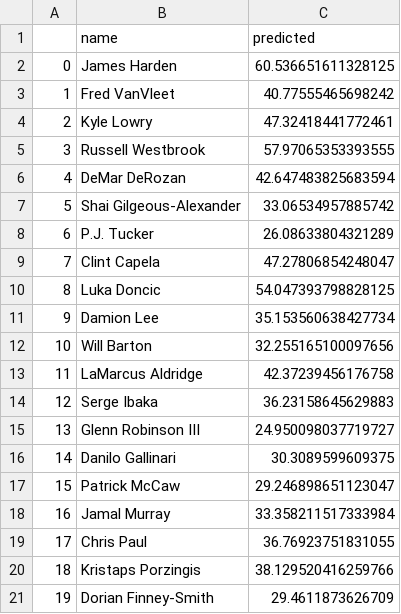
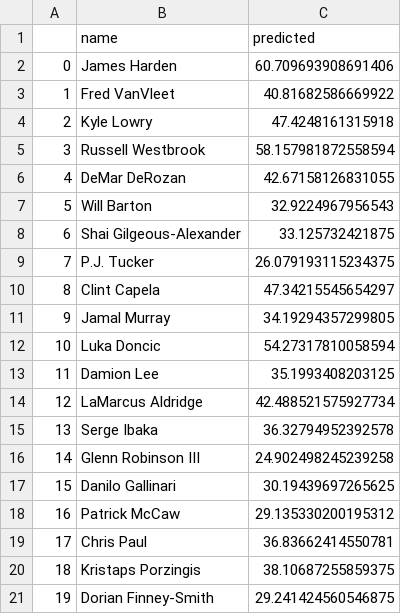
Before and after one commit to bballboy8/Fantasy-Fire, a CSV file: website/optimizer/prediction.csv, drawn as a sheet; only a part is shown; the diff covers the shown part only.

Commit message:
Update prediction.csv

```diff
--- a/website/optimizer/prediction.csv
+++ b/website/optimizer/prediction.csv
@@ -1,21 +1,21 @@
 ,name,predicted
-0,James Harden,60.536651611328125
-1,Fred VanVleet,40.77555465698242
-2,Kyle Lowry,47.32418441772461
-3,Russell Westbrook,57.97065353393555
-4,DeMar DeRozan,42.647483825683594
-5,Shai Gilgeous-Alexander,33.06534957885742
-6,P.J. Tucker,26.08633804321289
-7,Clint Capela,47.27806854248047
-8,Luka Doncic,54.047393798828125
-9,Damion Lee,35.153560638427734
-10,Will Barton,32.255165100097656
-11,LaMarcus Aldridge,42.37239456176758
-12,Serge Ibaka,36.23158645629883
-13,Glenn Robinson III,24.950098037719727
-14,Danilo Gallinari,30.3089599609375
-15,Patrick McCaw,29.246898651123047
-16,Jamal Murray,33.358211517333984
-17,Chris Paul,36.76923751831055
-18,Kristaps Porzingis,38.129520416259766
-19,Dorian Finney-Smith,29.4611873626709
+0,James Harden,60.709693908691406
+1,Fred VanVleet,40.81682586669922
+2,Kyle Lowry,47.4248161315918
+3,Russell Westbrook,58.157981872558594
+4,DeMar DeRozan,42.67158126831055
+5,Will Barton,32.9224967956543
+6,Shai Gilgeous-Alexander,33.125732421875
+7,P.J. Tucker,26.079193115234375
+8,Clint Capela,47.34215545654297
+9,Jamal Murray,34.19294357299805
+10,Luka Doncic,54.27317810058594
+11,Damion Lee,35.1993408203125
+12,LaMarcus Aldridge,42.488521575927734
+13,Serge Ibaka,36.32794952392578
+14,Glenn Robinson III,24.902498245239258
+15,Danilo Gallinari,30.19439697265625
+16,Patrick McCaw,29.135330200195312
+17,Chris Paul,36.83662414550781
+18,Kristaps Porzingis,38.10687255859375
+19,Dorian Finney-Smith,29.241424560546875
```
Also changed, not shown: 80 edited cells elsewhere in this file.
